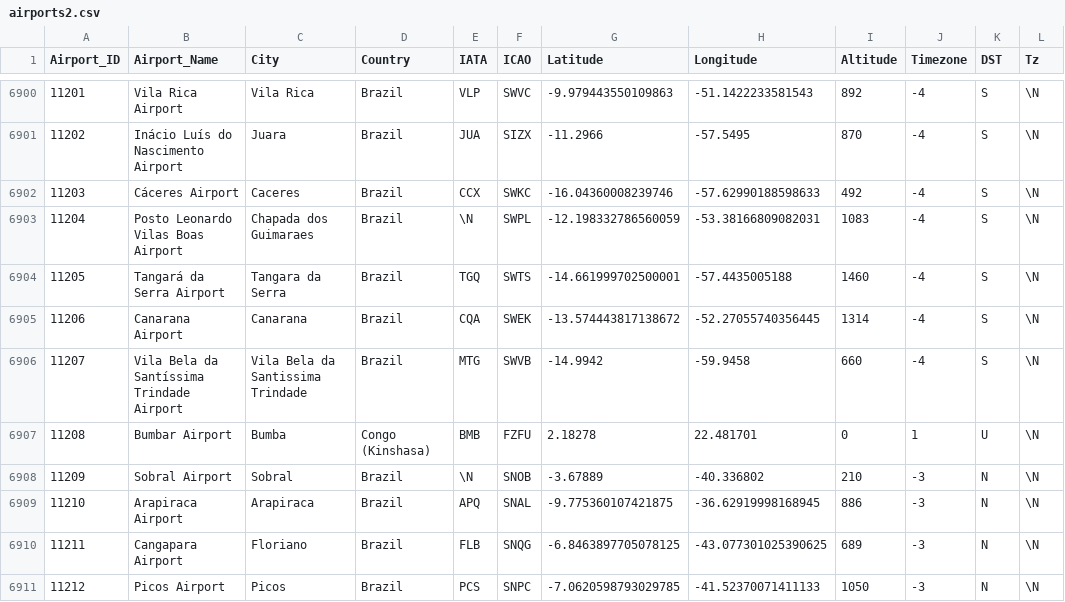
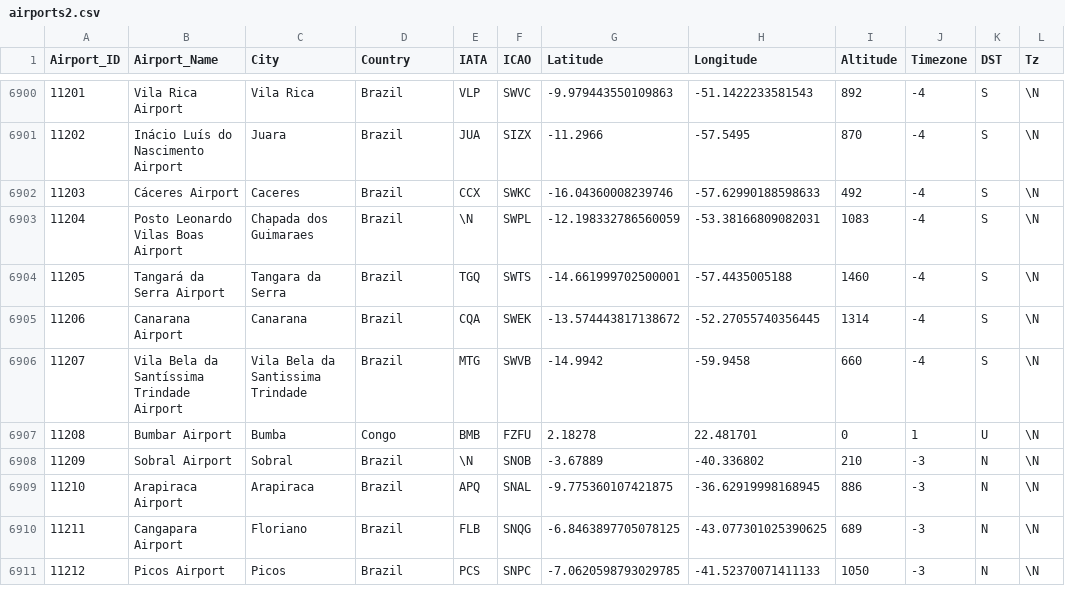
Before and after one commit to gianluca-maselli/Traffic-Airline-Analyzer, a CSV file: Project/dataset/airports2.csv, drawn as a sheet; only a part is shown, gaps mark what is left out; the diff covers the shown part only; the diff names each change by its address in the sheet, - before the commit and + after, or states it on an @@ line.

```diff
--- a/Project/dataset/airports2.csv
+++ b/Project/dataset/airports2.csv
-D6907 (Country): Congo (Kinshasa)
+D6907 (Country): Congo
```
Also changed, not shown: 55 edited cells elsewhere in this file, 7 other files.
